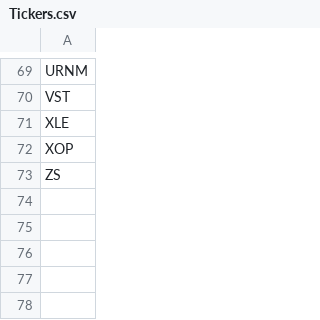
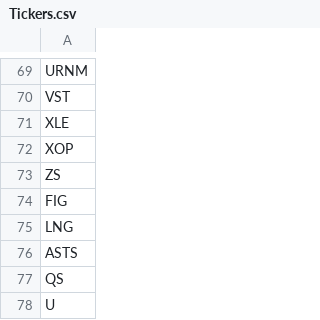
Before and after one commit to Claricexu/quantfolio, a CSV file: Tickers.csv, drawn as a sheet; only a part is shown, gaps mark what is left out.

```diff
--- a/Tickers.csv
+++ b/Tickers.csv
@@ -73 +73,6 @@ XOP
 ZS
+FIG
+LNG
+ASTS
+QS
+U
```
Also changed, not shown: 4 other files.
